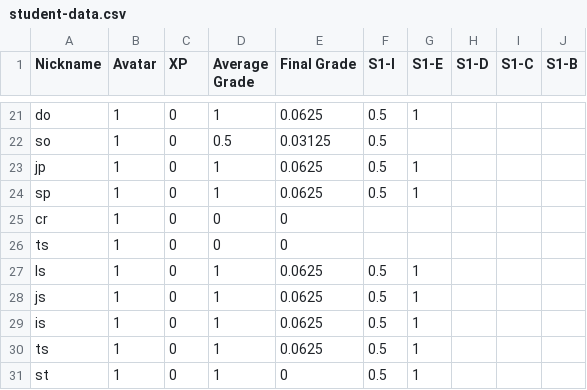
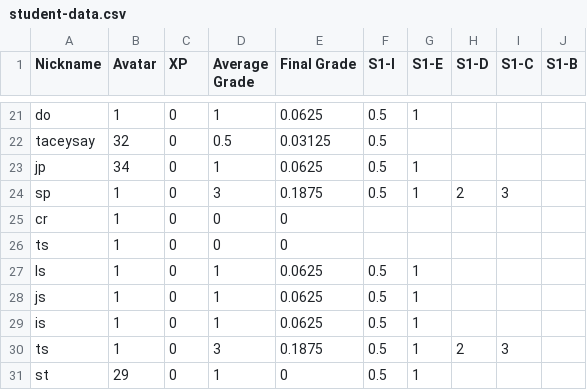
Before and after one commit to multixrulz/mr, a CSV file: 910b-sci/environment/status/student-data.csv, drawn as a sheet; only a part is shown, gaps mark what is left out; the diff covers the shown part only; the diff names each change by its address in the sheet, - before the commit and + after, or states it on an @@ line.

```diff
--- a/910b-sci/environment/status/student-data.csv
+++ b/910b-sci/environment/status/student-data.csv
-A22 (Nickname): so
+A22 (Nickname): taceysay
-B22 (Avatar): 1
+B22 (Avatar): 32
-B23 (Avatar): 1
+B23 (Avatar): 34
-D24 (Average Grade): 1
+D24 (Average Grade): 3
-E24 (Final Grade): 0.0625
+E24 (Final Grade): 0.1875
-H24 (S1-D): (empty)
+H24 (S1-D): 2
-I24 (S1-C): (empty)
+I24 (S1-C): 3
-D30 (Average Grade): 1
+D30 (Average Grade): 3
-E30 (Final Grade): 0.0625
+E30 (Final Grade): 0.1875
-H30 (S1-D): (empty)
+H30 (S1-D): 2
-I30 (S1-C): (empty)
+I30 (S1-C): 3
-B31 (Avatar): 1
+B31 (Avatar): 29
```
Also changed, not shown: 5 added rows, 5 removed rows and 22 edited cells elsewhere in this file, 3 other files.
